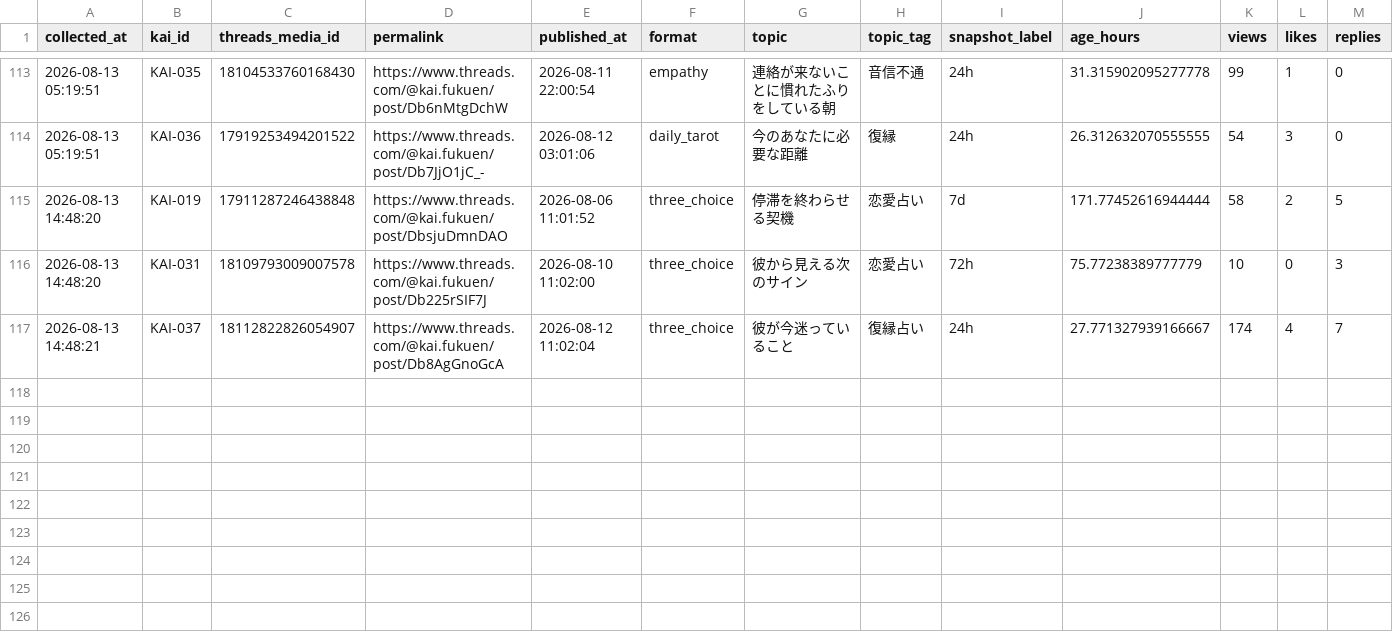
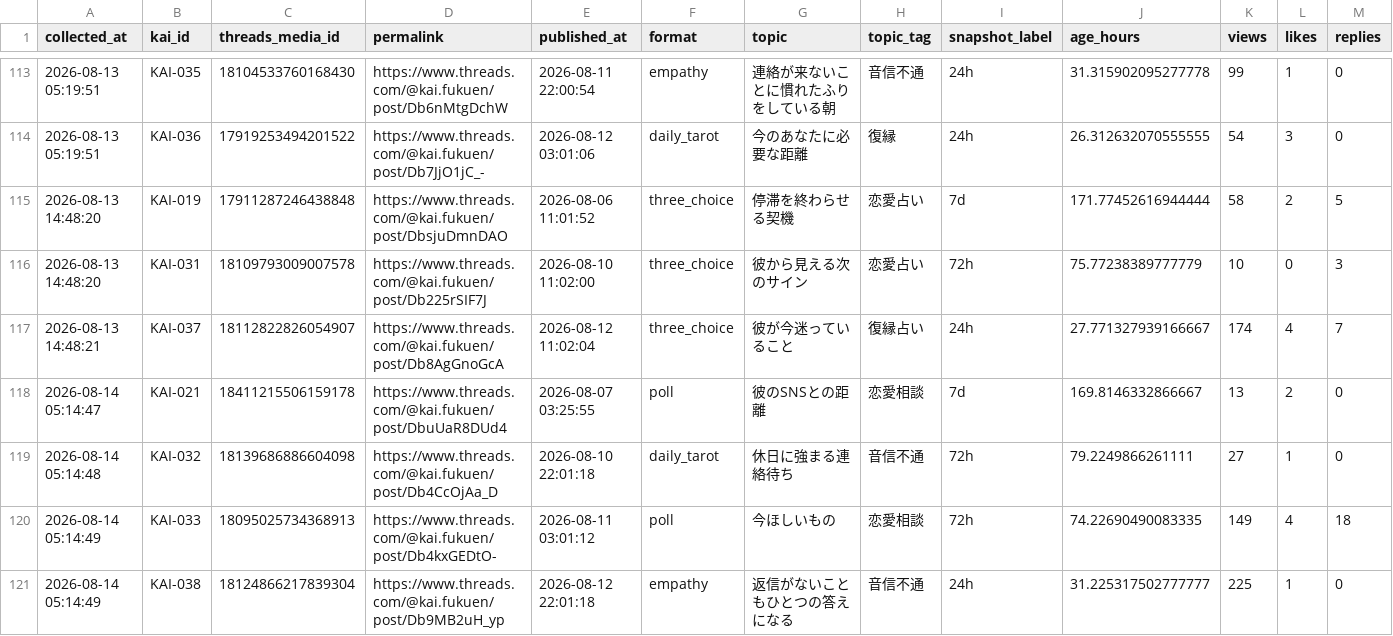
Before and after one commit to c2081540-commits/kai-threads-automation, a CSV file: data/insights/threads_insights_history.csv, drawn as a sheet; only a part is shown, gaps mark what is left out; rows hold the shown columns only; the diff names each change by its address in the sheet, - before the commit and + after, or states it on an @@ line.

```diff
--- a/data/insights/threads_insights_history.csv
+++ b/data/insights/threads_insights_history.csv
+row 118: 2026-08-14 05:14:47 | KAI-021 | 18411215506159178 | https://www.threads.com/@kai.fukuen/post/DbuUaR8DUd4 | 2026-08-07 03:25:55 | poll | 彼のSNSとの距離 | 恋愛相談 | 7d | 169.8146332866667 | 13 | 2 | 0
+row 119: 2026-08-14 05:14:48 | KAI-032 | 18139686886604098 | https://www.threads.com/@kai.fukuen/post/Db4CcOjAa_D | 2026-08-10 22:01:18 | daily_tarot | 休日に強まる連絡待ち | 音信不通 | 72h | 79.2249866261111 | 27 | 1 | 0
+row 120: 2026-08-14 05:14:49 | KAI-033 | 18095025734368913 | https://www.threads.com/@kai.fukuen/post/Db4kxGEDtO- | 2026-08-11 03:01:12 | poll | 今ほしいもの | 恋愛相談 | 72h | 74.22690490083335 | 149 | 4 | 18
+row 121: 2026-08-14 05:14:49 | KAI-038 | 18124866217839304 | https://www.threads.com/@kai.fukuen/post/Db9MB2uH_yp | 2026-08-12 22:01:18 | empathy | 返信がないこともひとつの答えになる | 音信不通 | 24h | 31.225317502777777 | 225 | 1 | 0
```
Also changed, not shown: data/post_history.csv, 2 other files.
